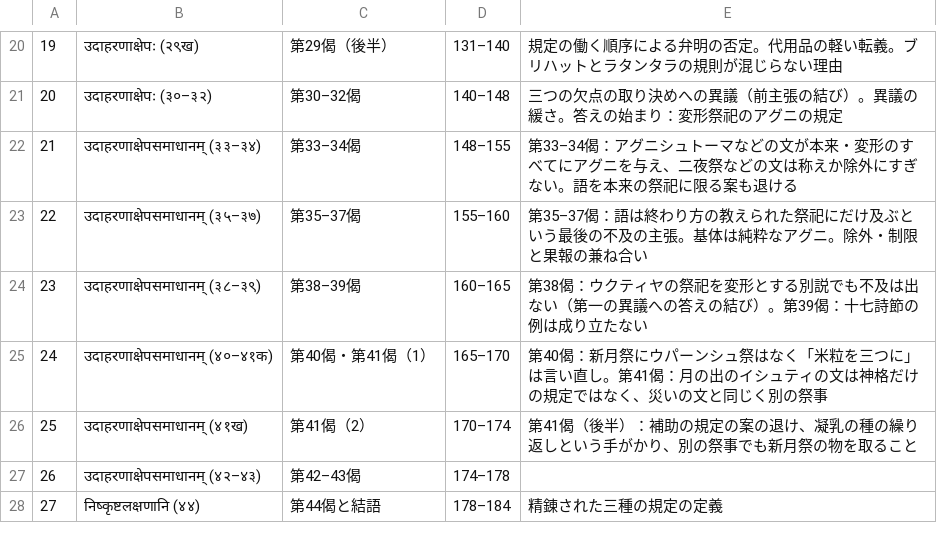
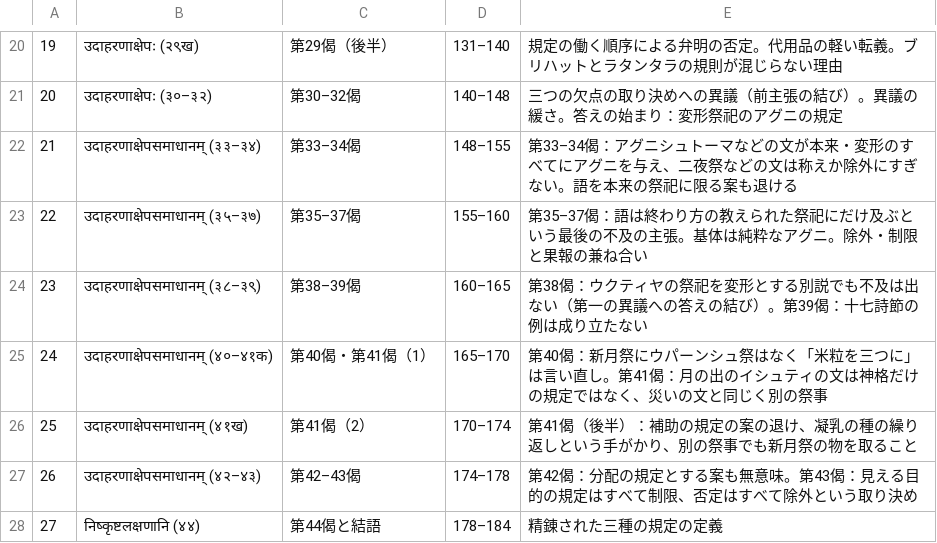
Before and after one commit to keikataoka1969-boop/vidhiviveka, a TSV file: vidhirasayana/parts.tsv, drawn as a sheet; only a part is shown, gaps mark what is left out.

```diff
--- a/vidhirasayana/parts.tsv
+++ b/vidhirasayana/parts.tsv
@@ -26,3 +26,3 @@
 25	उदाहरणाक्षेपसमाधानम् (४१ख)	第41偈（2）	170–174	第41偈（後半）：補助の規定の案の退け、凝乳の種の繰り返しという手がかり、別の祭事でも新月祭の物を取ること
-26	उदाहरणाक्षेपसमाधानम् (४२–४३)	第42–43偈	174–178	
+26	उदाहरणाक्षेपसमाधानम् (४२–४३)	第42–43偈	174–178	第42偈：分配の規定とする案も無意味。第43偈：見える目的の規定はすべて制限、否定はすべて除外という取り決め
 27	निष्कृष्टलक्षणानि (४४)	第44偈と結語	178–184	精錬された三種の規定の定義
```
Also changed, not shown: 4 other files.
